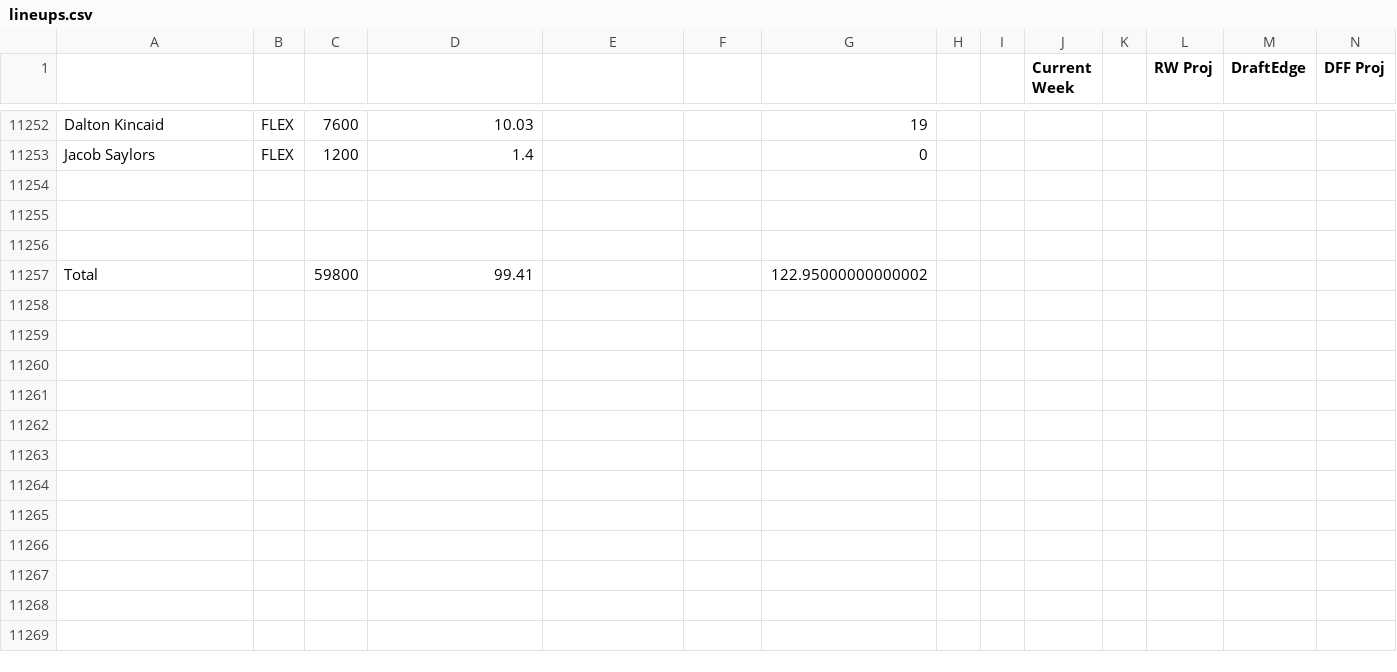
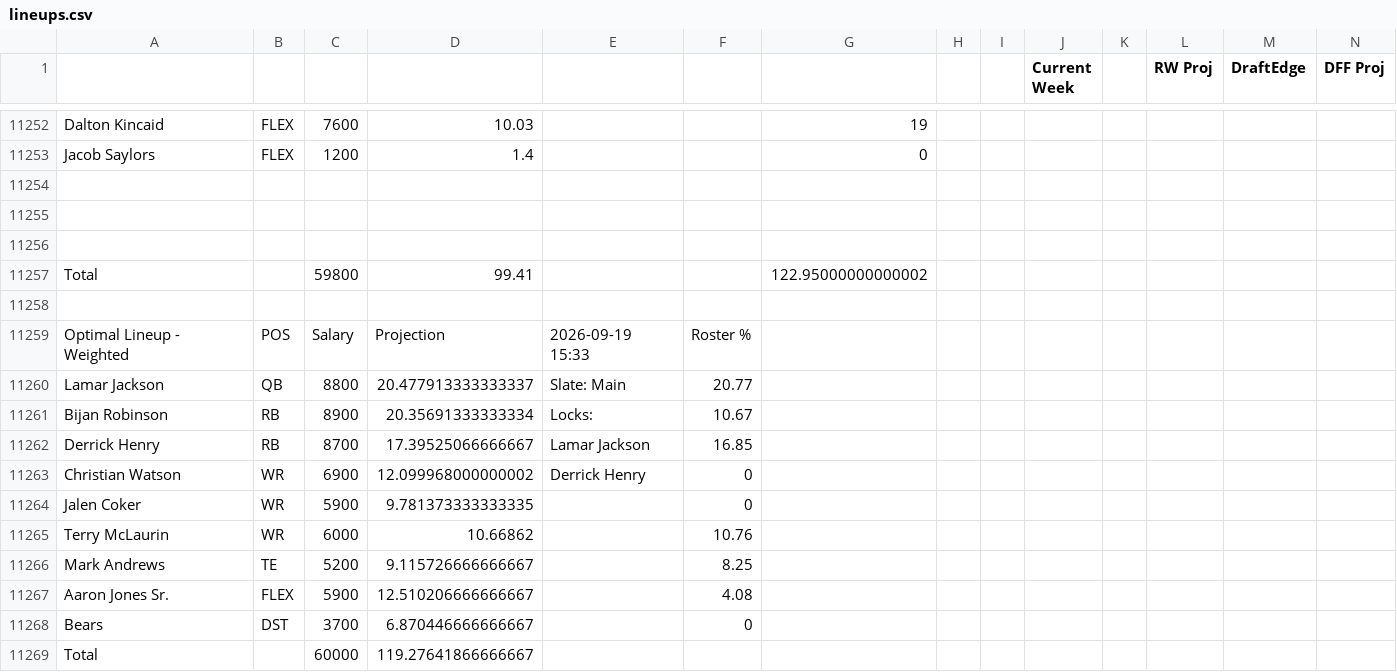
Before and after one commit to nocompharrison/MLB-HR-Model, a CSV file: NFL/lineups.csv, drawn as a sheet; only a part is shown, gaps mark what is left out; rows hold the shown columns only; the diff names each change by its address in the sheet, - before the commit and + after, or states it on an @@ line.

Commit message:
NFL agent: update NFL/lineups.csv

```diff
--- a/NFL/lineups.csv
+++ b/NFL/lineups.csv
+row 11258: (empty)
+row 11259: Optimal Lineup - Weighted | POS | Salary | Projection | 2026-09-19 15:33 | Roster %
+row 11260: Lamar Jackson | QB | 8800 | 20.477913333333337 | Slate: Main | 20.77
+row 11261: Bijan Robinson | RB | 8900 | 20.35691333333334 | Locks: | 10.67
+row 11262: Derrick Henry | RB | 8700 | 17.39525066666667 | Lamar Jackson | 16.85
+row 11263: Christian Watson | WR | 6900 | 12.099968000000002 | Derrick Henry | 0
+row 11264: Jalen Coker | WR | 5900 | 9.781373333333335 |  | 0
+row 11265: Terry McLaurin | WR | 6000 | 10.66862 |  | 10.76
+row 11266: Mark Andrews | TE | 5200 | 9.115726666666667 |  | 8.25
+row 11267: Aaron Jones Sr. | FLEX | 5900 | 12.510206666666667 |  | 4.08
+row 11268: Bears | DST | 3700 | 6.870446666666667 |  | 0
+row 11269: Total |  | 60000 | 119.27641866666667
```
